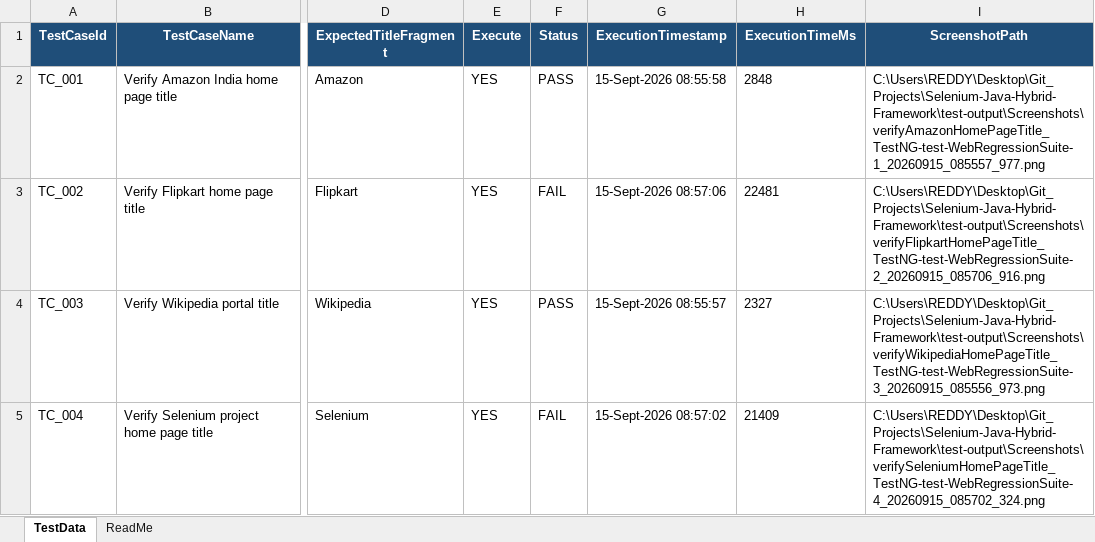
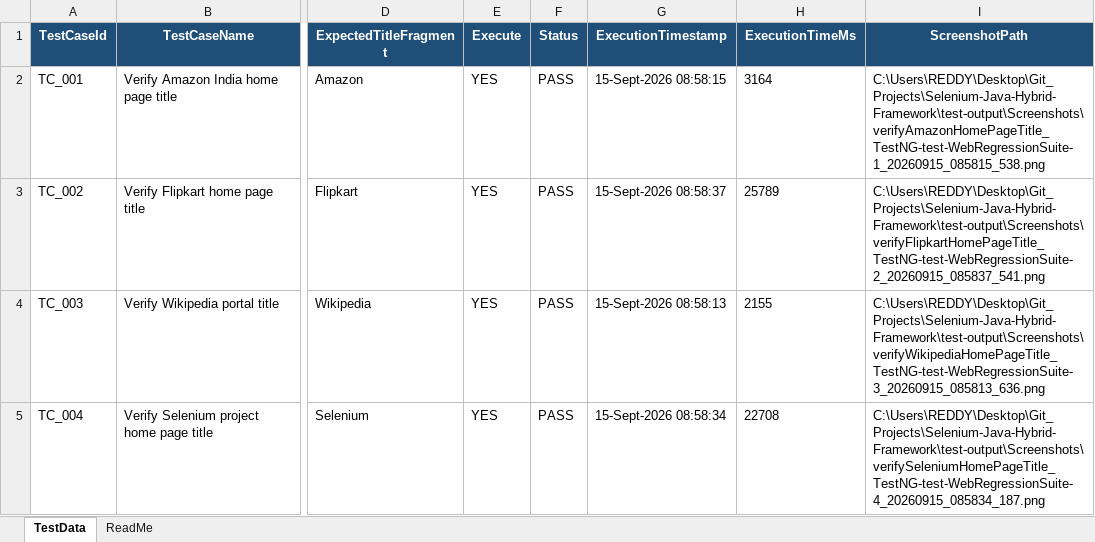
Before and after one commit to rramya724-svg/Selenium-Java-Hybrid-Framework, an Excel workbook: target/test-classes/testdata.xlsx, sheet TestData, drawn as a sheet; only a part is shown, gaps mark what is left out; values as stored, in another font and other column widths than the file's, no borders; the diff names each change by its address in the sheet, - before the commit and + after, or states it on an @@ line.

Commit message:
test jenkins

```diff
--- a/target/test-classes/testdata.xlsx (sheet TestData)
+++ b/target/test-classes/testdata.xlsx (sheet TestData)
-G2 (ExecutionTimestamp): 15-Sept-2026 08:55:58
+G2 (ExecutionTimestamp): 15-Sept-2026 08:58:15
-H2 (ExecutionTimeMs): 2848
+H2 (ExecutionTimeMs): 3164
-I2 (ScreenshotPath): C:\Users\REDDY\Desktop\Git_Projects\Selenium-Java-Hybrid-Framework\test-output\Screenshots\verifyAmazonHomePageTitle_TestNG-test-WebRegressionSuite-1_20260915_085557_977.png
+I2 (ScreenshotPath): C:\Users\REDDY\Desktop\Git_Projects\Selenium-Java-Hybrid-Framework\test-output\Screenshots\verifyAmazonHomePageTitle_TestNG-test-WebRegressionSuite-1_20260915_085815_538.png
-F3 (Status): FAIL
+F3 (Status): PASS
-G3 (ExecutionTimestamp): 15-Sept-2026 08:57:06
+G3 (ExecutionTimestamp): 15-Sept-2026 08:58:37
-H3 (ExecutionTimeMs): 22481
+H3 (ExecutionTimeMs): 25789
-I3 (ScreenshotPath): C:\Users\REDDY\Desktop\Git_Projects\Selenium-Java-Hybrid-Framework\test-output\Screenshots\verifyFlipkartHomePageTitle_TestNG-test-WebRegressionSuite-2_20260915_085706_916.png
+I3 (ScreenshotPath): C:\Users\REDDY\Desktop\Git_Projects\Selenium-Java-Hybrid-Framework\test-output\Screenshots\verifyFlipkartHomePageTitle_TestNG-test-WebRegressionSuite-2_20260915_085837_541.png
-G4 (ExecutionTimestamp): 15-Sept-2026 08:55:57
+G4 (ExecutionTimestamp): 15-Sept-2026 08:58:13
-H4 (ExecutionTimeMs): 2327
+H4 (ExecutionTimeMs): 2155
-I4 (ScreenshotPath): C:\Users\REDDY\Desktop\Git_Projects\Selenium-Java-Hybrid-Framework\test-output\Screenshots\verifyWikipediaHomePageTitle_TestNG-test-WebRegressionSuite-3_20260915_085556_973.png
+I4 (ScreenshotPath): C:\Users\REDDY\Desktop\Git_Projects\Selenium-Java-Hybrid-Framework\test-output\Screenshots\verifyWikipediaHomePageTitle_TestNG-test-WebRegressionSuite-3_20260915_085813_636.png
-F5 (Status): FAIL
+F5 (Status): PASS
-G5 (ExecutionTimestamp): 15-Sept-2026 08:57:02
+G5 (ExecutionTimestamp): 15-Sept-2026 08:58:34
-H5 (ExecutionTimeMs): 21409
+H5 (ExecutionTimeMs): 22708
-I5 (ScreenshotPath): C:\Users\REDDY\Desktop\Git_Projects\Selenium-Java-Hybrid-Framework\test-output\Screenshots\verifySeleniumHomePageTitle_TestNG-test-WebRegressionSuite-4_20260915_085702_324.png
+I5 (ScreenshotPath): C:\Users\REDDY\Desktop\Git_Projects\Selenium-Java-Hybrid-Framework\test-output\Screenshots\verifySeleniumHomePageTitle_TestNG-test-WebRegressionSuite-4_20260915_085834_187.png
```
Also changed, not shown: 1 other file.
